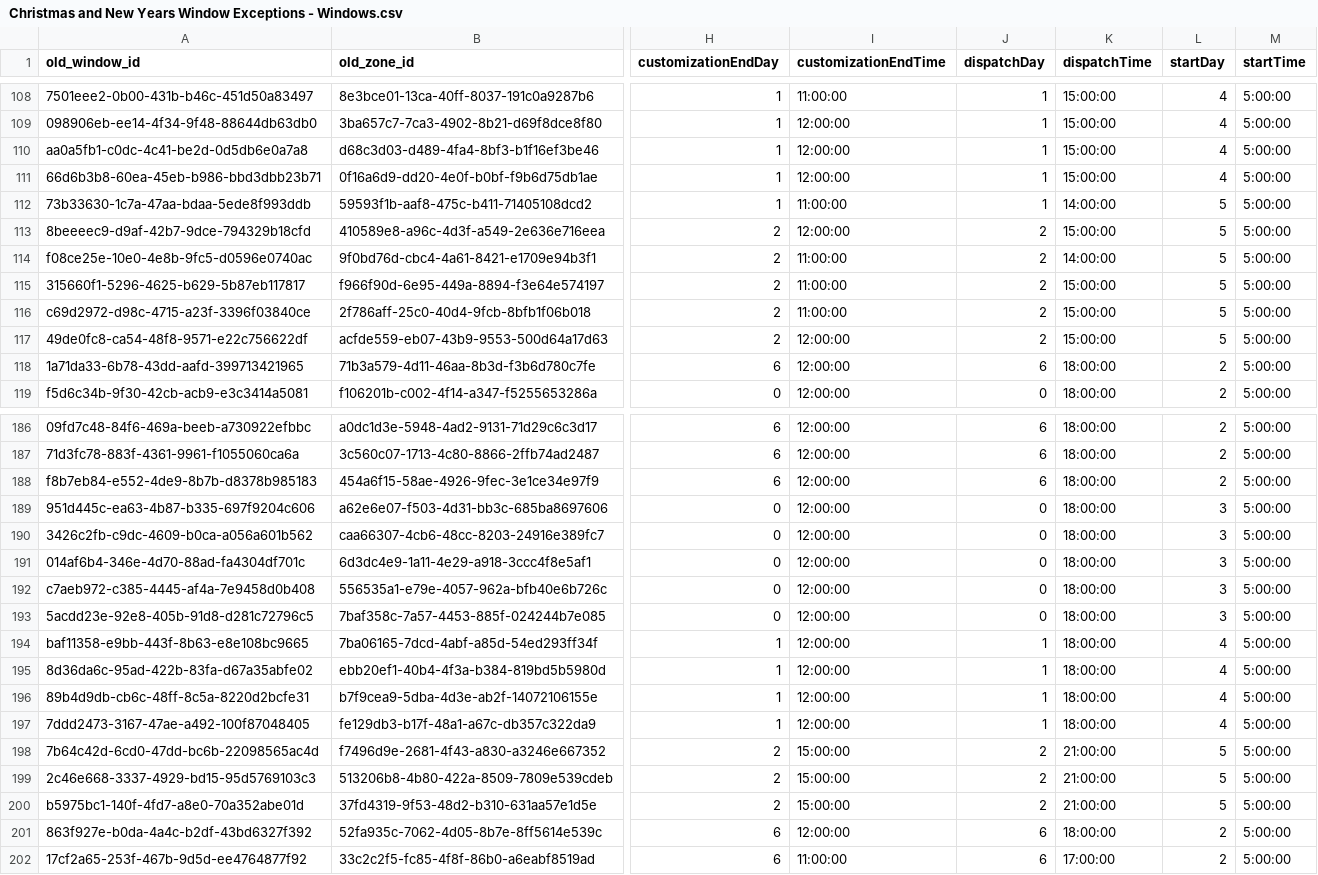
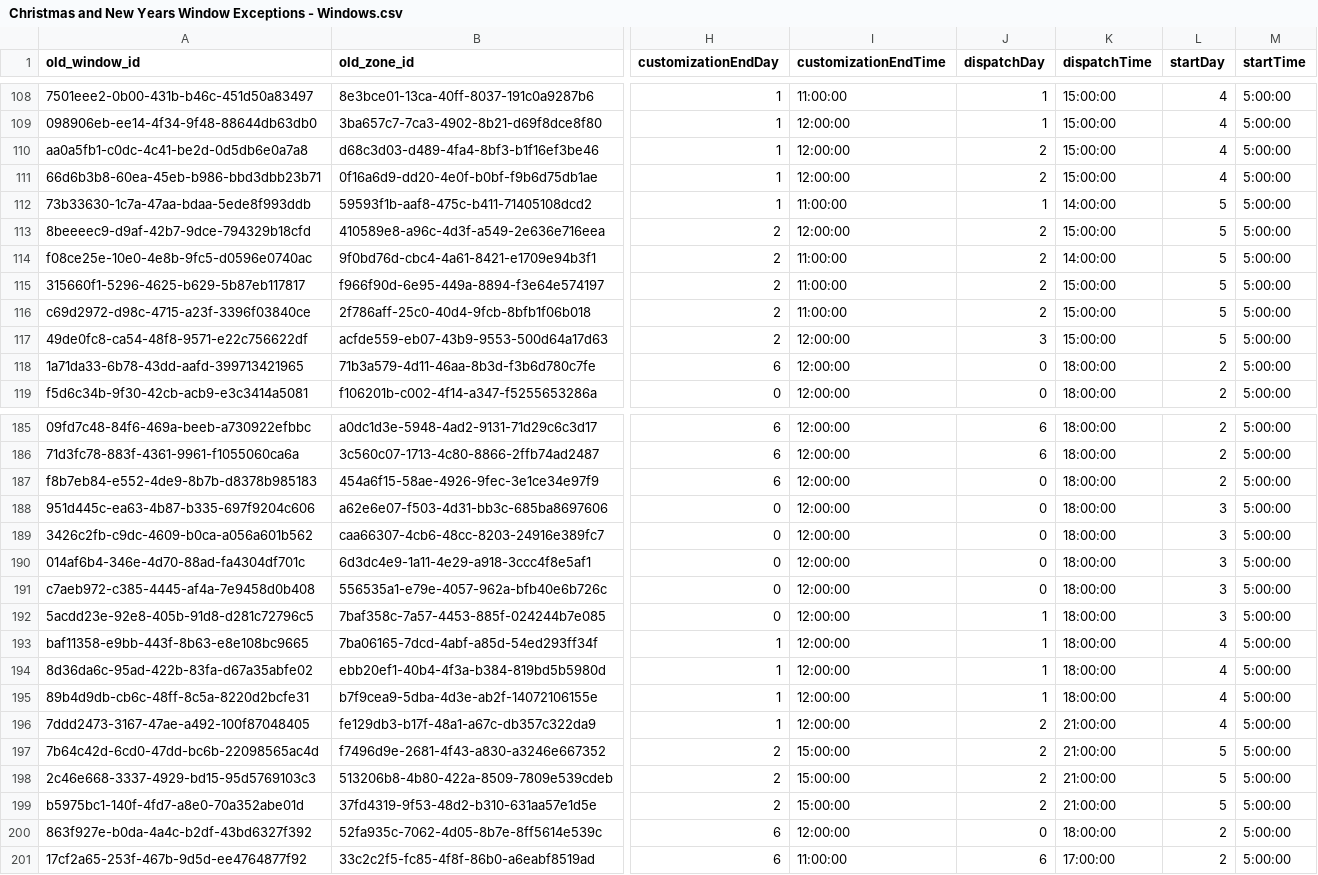
Before and after one commit to giulianat/window-exception-validation, a CSV file: WindowExceptionsValidation/csv/Christmas and New Years Window Exceptions - Windows.csv, drawn as a sheet; only a part is shown, gaps mark what is left out; addresses are those after the commit; the diff covers the shown part only; the diff names each change by its address in the sheet, - before the commit and + after, or states it on an @@ line.

```diff
--- a/WindowExceptionsValidation/csv/Christmas and New Years Window Exceptions - Windows.csv
+++ b/WindowExceptionsValidation/csv/Christmas and New Years Window Exceptions - Windows.csv
-J110:J111 (dispatchDay): 1
+J110:J111 (dispatchDay): 2
-J117 (dispatchDay): 2
+J117 (dispatchDay): 3
-J118 (dispatchDay): 6
+J118 (dispatchDay): 0
-J187 (dispatchDay): 6
+J187 (dispatchDay): 0
-J192 (dispatchDay): 0
+J192 (dispatchDay): 1
-J196 (dispatchDay): 1
+J196 (dispatchDay): 2
-K196 (dispatchTime): 18:00:00
+K196 (dispatchTime): 21:00:00
-J200 (dispatchDay): 6
+J200 (dispatchDay): 0
```
Also changed, not shown: 2 removed rows and 35 edited cells elsewhere in this file, WindowExceptionsValidation/csv/Christmas and New Years Window Exceptions - Current Data.csv, 1 other file.
